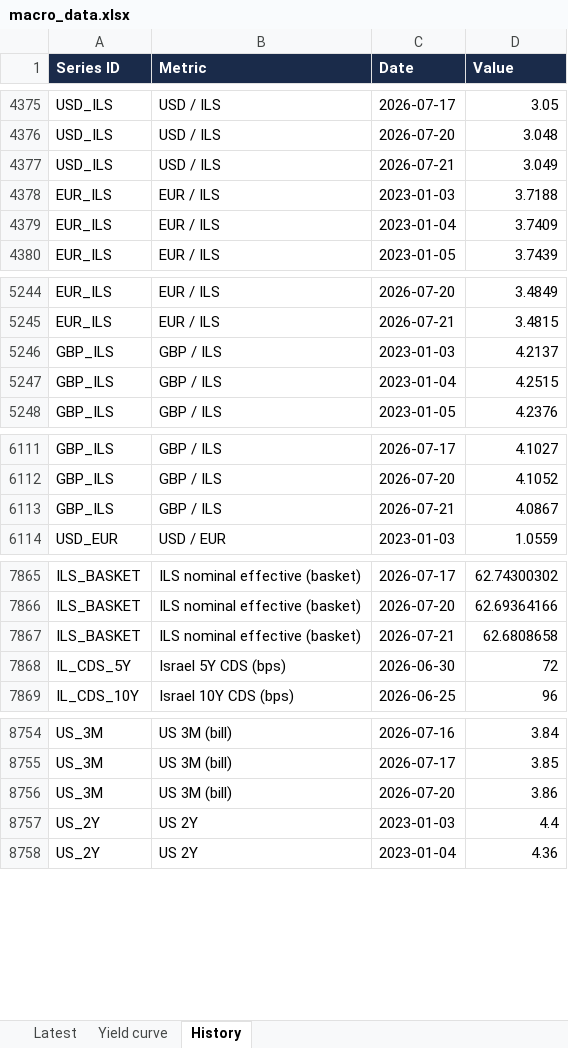
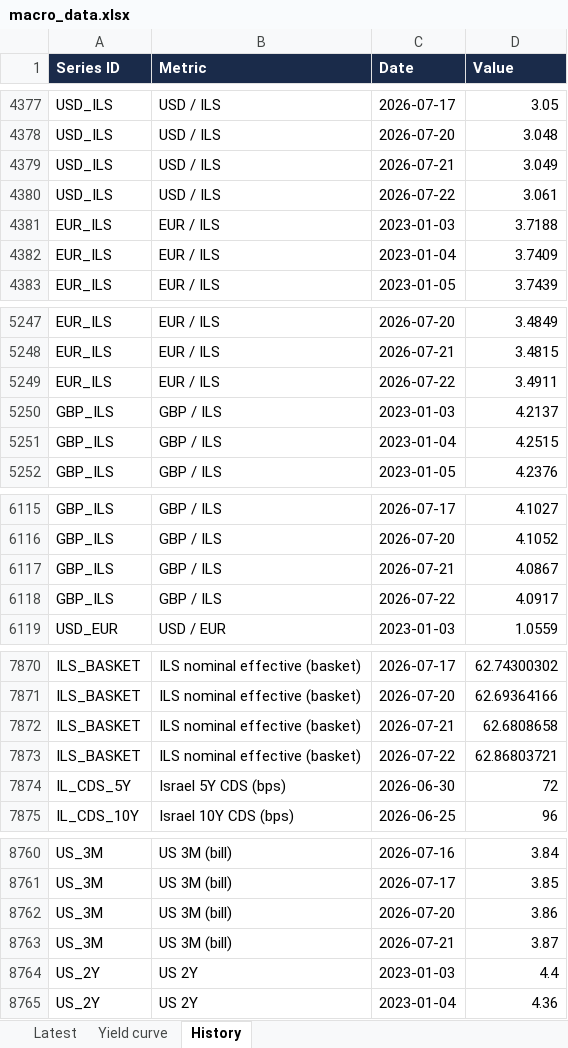
Before and after one commit to mortyamar-creator/macro-desk-data, an Excel workbook: macro_data.xlsx, sheet History, drawn as a sheet; only a part is shown, gaps mark what is left out; values as stored, in another font and other column widths than the file's, no borders; the diff covers the shown part only; the diff names each change by its address in the sheet, - before the commit and + after, or states it on an @@ line.

```diff
--- a/macro_data.xlsx (sheet History)
+++ b/macro_data.xlsx (sheet History)
+row 4380: USD_ILS | USD / ILS | 2026-07-22 | 3.061
+row 5249: EUR_ILS | EUR / ILS | 2026-07-22 | 3.4911
+row 6118: GBP_ILS | GBP / ILS | 2026-07-22 | 4.0917
+row 7873: ILS_BASKET | ILS nominal effective (basket) | 2026-07-22 | 62.86803721
+row 8763: US_3M | US 3M (bill) | 2026-07-21 | 3.87
```
Also changed, not shown: 9 added rows and 7 removed rows elsewhere in this sheet, sheet Latest, sheet Yield curve, 20 other files.
